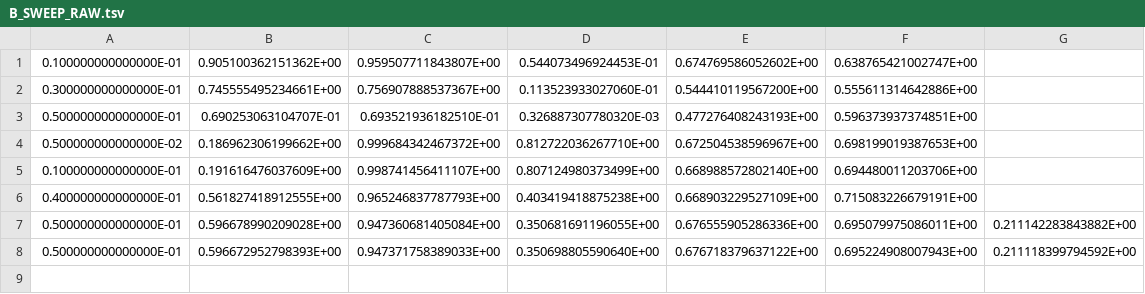
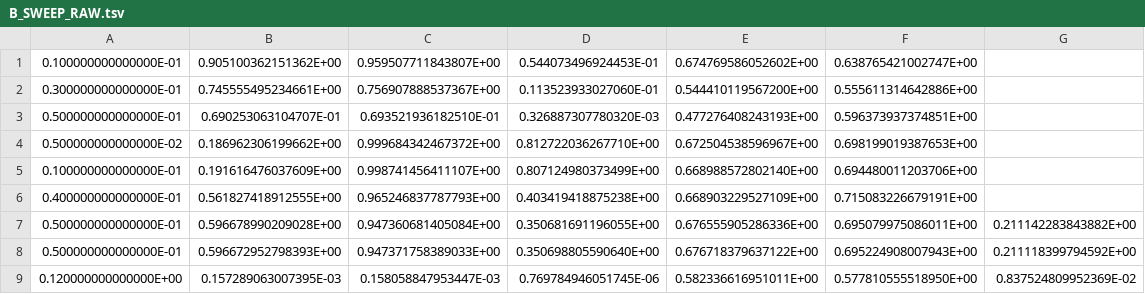
Before and after one commit to srotberg/housing_first_or_treatment_first_ask_the_kids_not_the_parents, a TSV file: code/B_SWEEP_RAW.tsv, drawn as a sheet.

```diff
--- a/code/B_SWEEP_RAW.tsv
+++ b/code/B_SWEEP_RAW.tsv
@@ -8 +8,2 @@
    0.500000000000000E-01	   0.596672952798393E+00	   0.947371758389033E+00	   0.350698805590640E+00	   0.676718379637122E+00	   0.695224908007943E+00	   0.211118399794592E+00	
+   0.120000000000000E+00	   0.157289063007395E-03	   0.158058847953447E-03	   0.769784946051745E-06	   0.582336616951011E+00	   0.577810555518950E+00	   0.837524809952369E-02	
```
Also changed, not shown: code/B_SWEEP.tsv.
